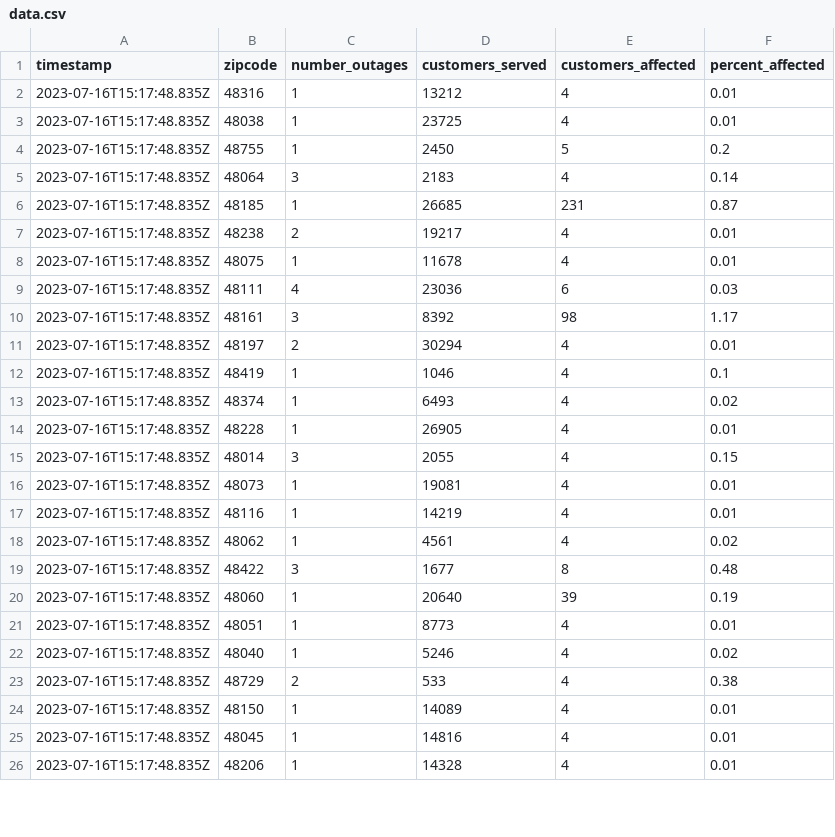
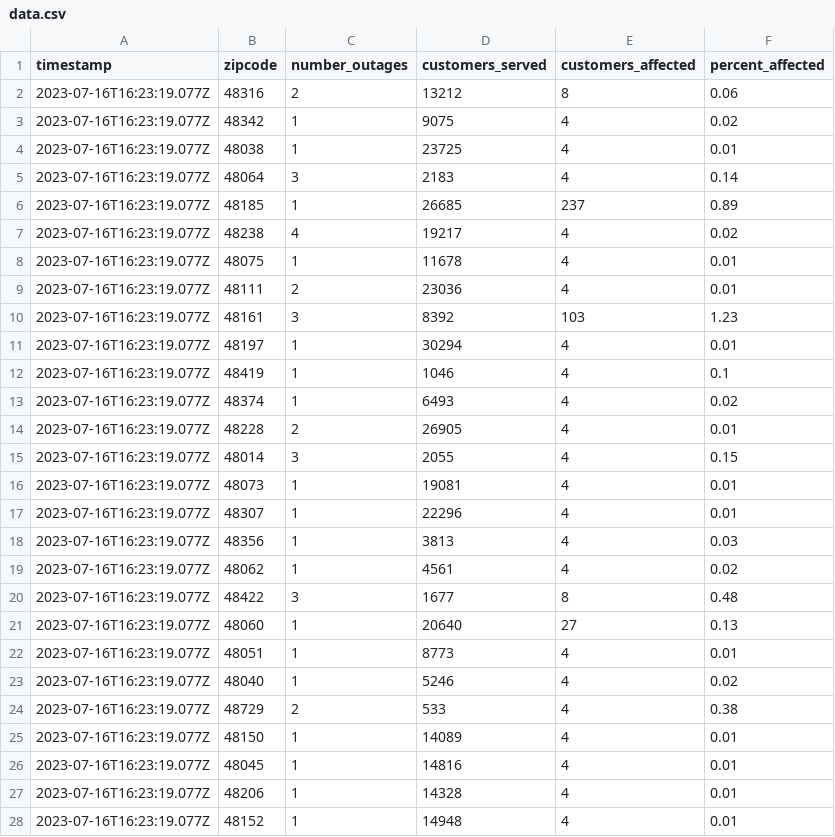
Before and after one commit to michigandaily/dte-outage-tracker, a CSV file: data.csv, drawn as a sheet; only a part is shown; the diff covers the shown part only.

```diff
--- a/data.csv
+++ b/data.csv
@@ -1,26 +1,28 @@
 timestamp,zipcode,number_outages,customers_served,customers_affected,percent_affected
-2023-07-16T15:17:48.835Z,48316,1,13212,4,0.01
-2023-07-16T15:17:48.835Z,48038,1,23725,4,0.01
-2023-07-16T15:17:48.835Z,48755,1,2450,5,0.2
-2023-07-16T15:17:48.835Z,48064,3,2183,4,0.14
-2023-07-16T15:17:48.835Z,48185,1,26685,231,0.87
-2023-07-16T15:17:48.835Z,48238,2,19217,4,0.01
-2023-07-16T15:17:48.835Z,48075,1,11678,4,0.01
-2023-07-16T15:17:48.835Z,48111,4,23036,6,0.03
-2023-07-16T15:17:48.835Z,48161,3,8392,98,1.17
-2023-07-16T15:17:48.835Z,48197,2,30294,4,0.01
-2023-07-16T15:17:48.835Z,48419,1,1046,4,0.1
-2023-07-16T15:17:48.835Z,48374,1,6493,4,0.02
-2023-07-16T15:17:48.835Z,48228,1,26905,4,0.01
-2023-07-16T15:17:48.835Z,48014,3,2055,4,0.15
-2023-07-16T15:17:48.835Z,48073,1,19081,4,0.01
-2023-07-16T15:17:48.835Z,48116,1,14219,4,0.01
-2023-07-16T15:17:48.835Z,48062,1,4561,4,0.02
-2023-07-16T15:17:48.835Z,48422,3,1677,8,0.48
-2023-07-16T15:17:48.835Z,48060,1,20640,39,0.19
-2023-07-16T15:17:48.835Z,48051,1,8773,4,0.01
-2023-07-16T15:17:48.835Z,48040,1,5246,4,0.02
-2023-07-16T15:17:48.835Z,48729,2,533,4,0.38
-2023-07-16T15:17:48.835Z,48150,1,14089,4,0.01
-2023-07-16T15:17:48.835Z,48045,1,14816,4,0.01
-2023-07-16T15:17:48.835Z,48206,1,14328,4,0.01
+2023-07-16T16:23:19.077Z,48316,2,13212,8,0.06
+2023-07-16T16:23:19.077Z,48342,1,9075,4,0.02
+2023-07-16T16:23:19.077Z,48038,1,23725,4,0.01
+2023-07-16T16:23:19.077Z,48064,3,2183,4,0.14
+2023-07-16T16:23:19.077Z,48185,1,26685,237,0.89
+2023-07-16T16:23:19.077Z,48238,4,19217,4,0.02
+2023-07-16T16:23:19.077Z,48075,1,11678,4,0.01
+2023-07-16T16:23:19.077Z,48111,2,23036,4,0.01
+2023-07-16T16:23:19.077Z,48161,3,8392,103,1.23
+2023-07-16T16:23:19.077Z,48197,1,30294,4,0.01
+2023-07-16T16:23:19.077Z,48419,1,1046,4,0.1
+2023-07-16T16:23:19.077Z,48374,1,6493,4,0.02
+2023-07-16T16:23:19.077Z,48228,2,26905,4,0.01
+2023-07-16T16:23:19.077Z,48014,3,2055,4,0.15
+2023-07-16T16:23:19.077Z,48073,1,19081,4,0.01
+2023-07-16T16:23:19.077Z,48307,1,22296,4,0.01
+2023-07-16T16:23:19.077Z,48356,1,3813,4,0.03
+2023-07-16T16:23:19.077Z,48062,1,4561,4,0.02
+2023-07-16T16:23:19.077Z,48422,3,1677,8,0.48
+2023-07-16T16:23:19.077Z,48060,1,20640,27,0.13
+2023-07-16T16:23:19.077Z,48051,1,8773,4,0.01
+2023-07-16T16:23:19.077Z,48040,1,5246,4,0.02
+2023-07-16T16:23:19.077Z,48729,2,533,4,0.38
+2023-07-16T16:23:19.077Z,48150,1,14089,4,0.01
+2023-07-16T16:23:19.077Z,48045,1,14816,4,0.01
+2023-07-16T16:23:19.077Z,48206,1,14328,4,0.01
+2023-07-16T16:23:19.077Z,48152,1,14948,4,0.01
```
Also changed, not shown: 5 added rows, 1 removed row and 71 edited cells elsewhere in this file, 2 other files.
